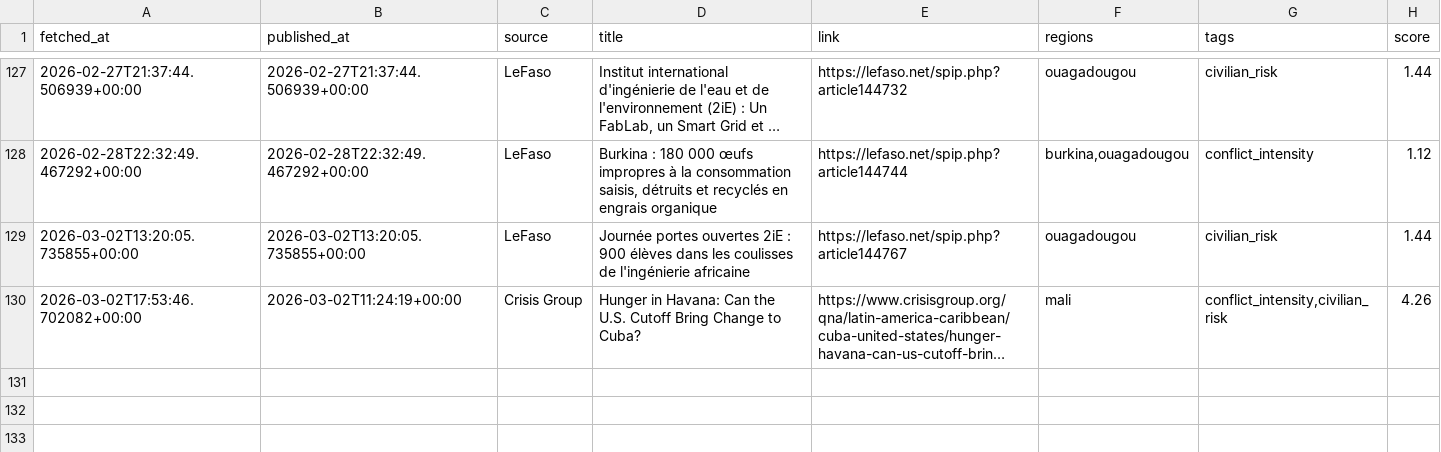
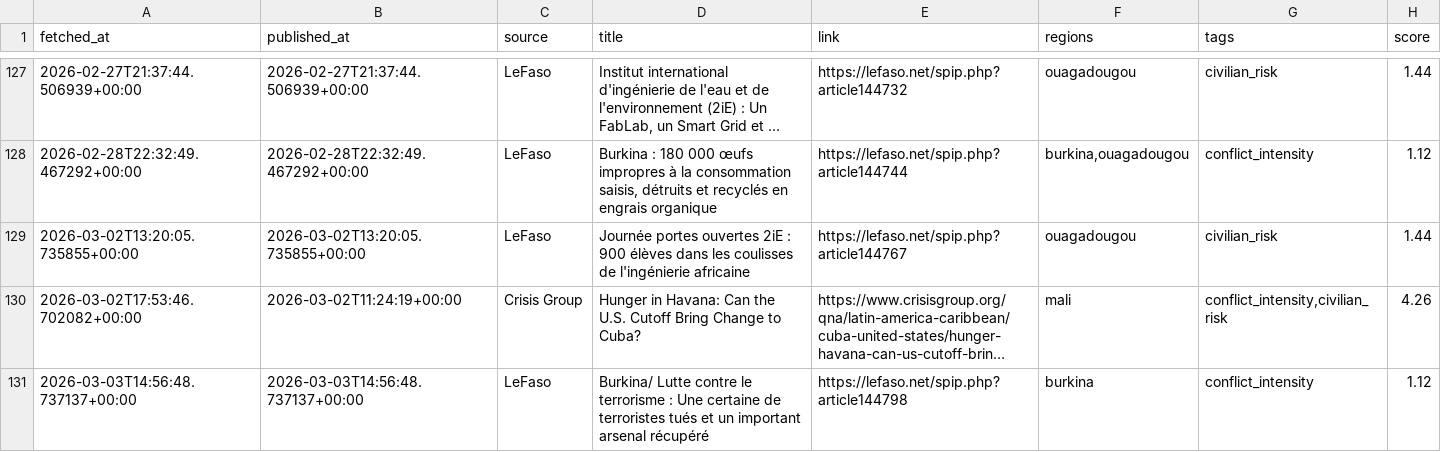
Before and after one commit to MonarchCastleTech/MonarchCastle, a CSV file: Sahel Region Threat Index (SRTI)/sahel_data.csv, drawn as a sheet; only a part is shown, gaps mark what is left out; long unchanged cells end in …; the diff names each change by its address in the sheet, - before the commit and + after, or states it on an @@ line.

Commit message:
Update SRTI data

```diff
--- a/Sahel Region Threat Index (SRTI)/sahel_data.csv
+++ b/Sahel Region Threat Index (SRTI)/sahel_data.csv
+row 131: 2026-03-03T14:56:48.737137+00:00 | 2026-03-03T14:56:48.737137+00:00 | LeFaso | Burkina/ Lutte contre le terrorisme : Une certaine de terroristes tués et un important arsenal récupéré | https://lefaso.net/spip.php?article144798 | burkina | conflict_intensity | 1.12
```
Also changed, not shown: 4 other files.
